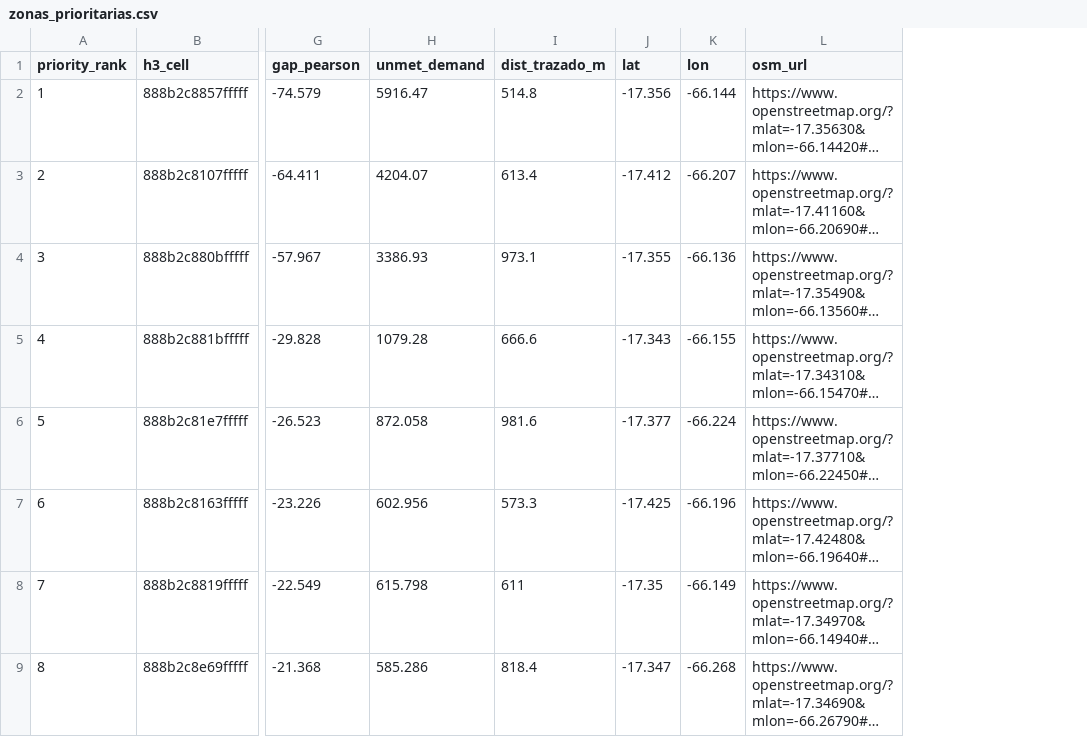
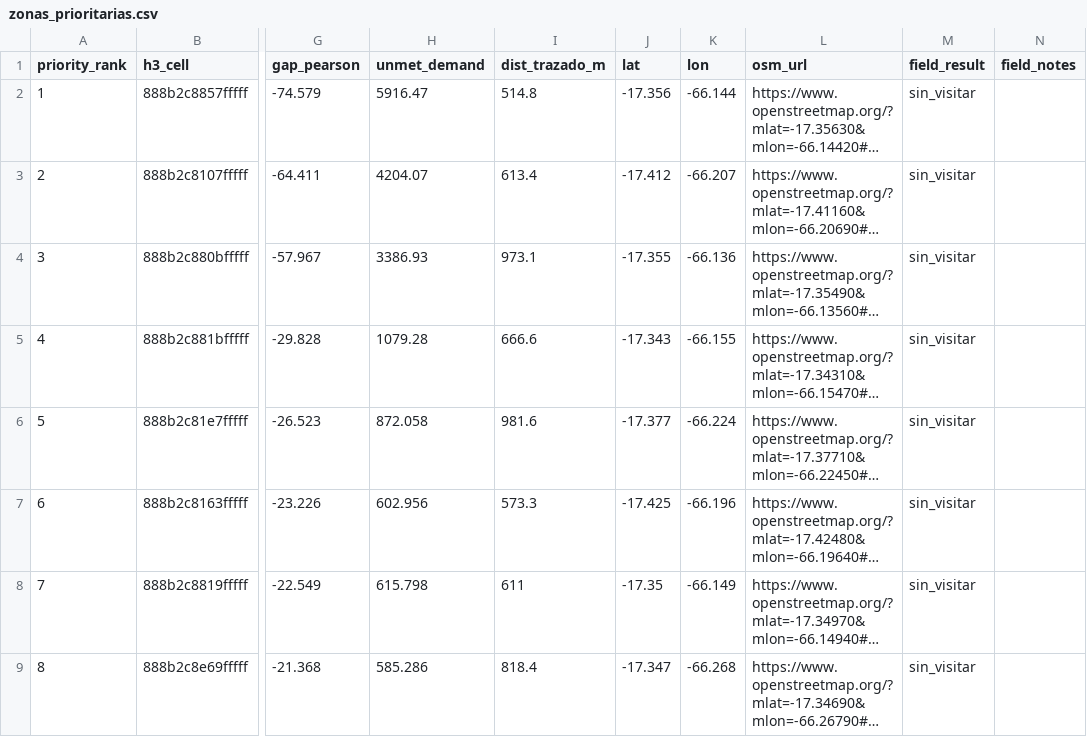
Before and after one commit to rovox/trufi-data-science, a CSV file: resultados/06_propuesta/zonas_prioritarias.csv, drawn as a sheet; only a part is shown, gaps mark what is left out; long unchanged cells end in …; the diff names each change by its address in the sheet, - before the commit and + after, or states it on an @@ line.

```diff
--- a/resultados/06_propuesta/zonas_prioritarias.csv
+++ b/resultados/06_propuesta/zonas_prioritarias.csv
+column M (field_result), rows 2-9: all sin_visitar
+column N (field_notes), empty
```
Also changed, not shown: 4 other files.
